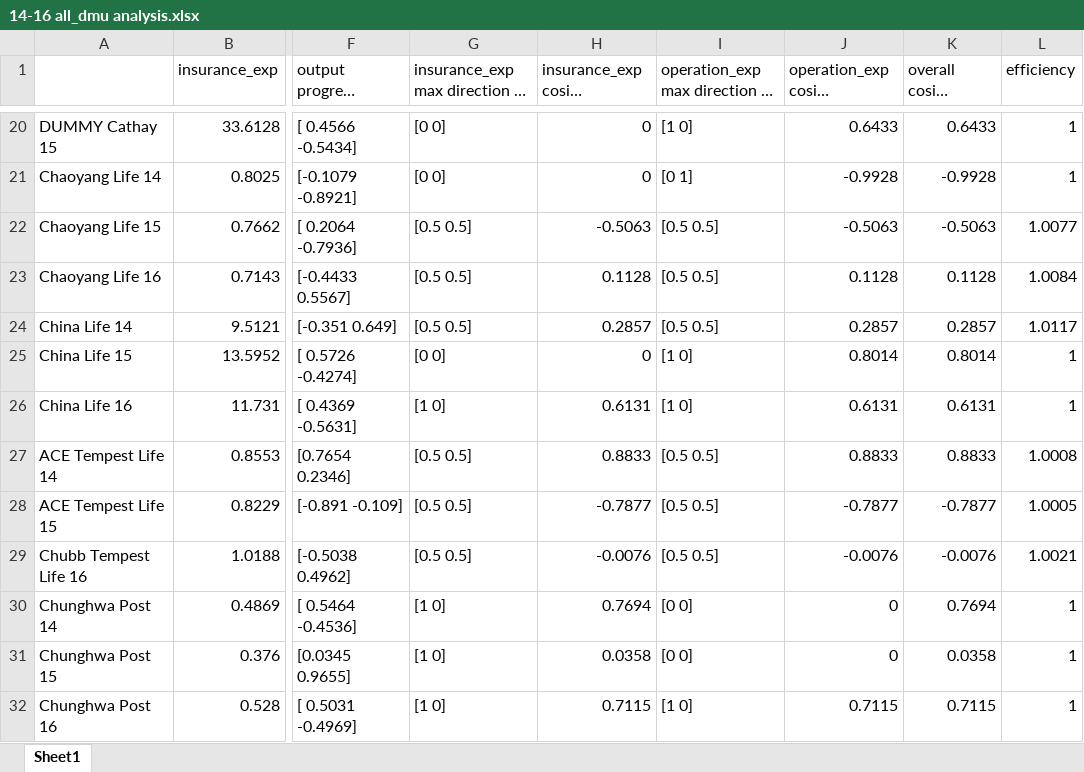
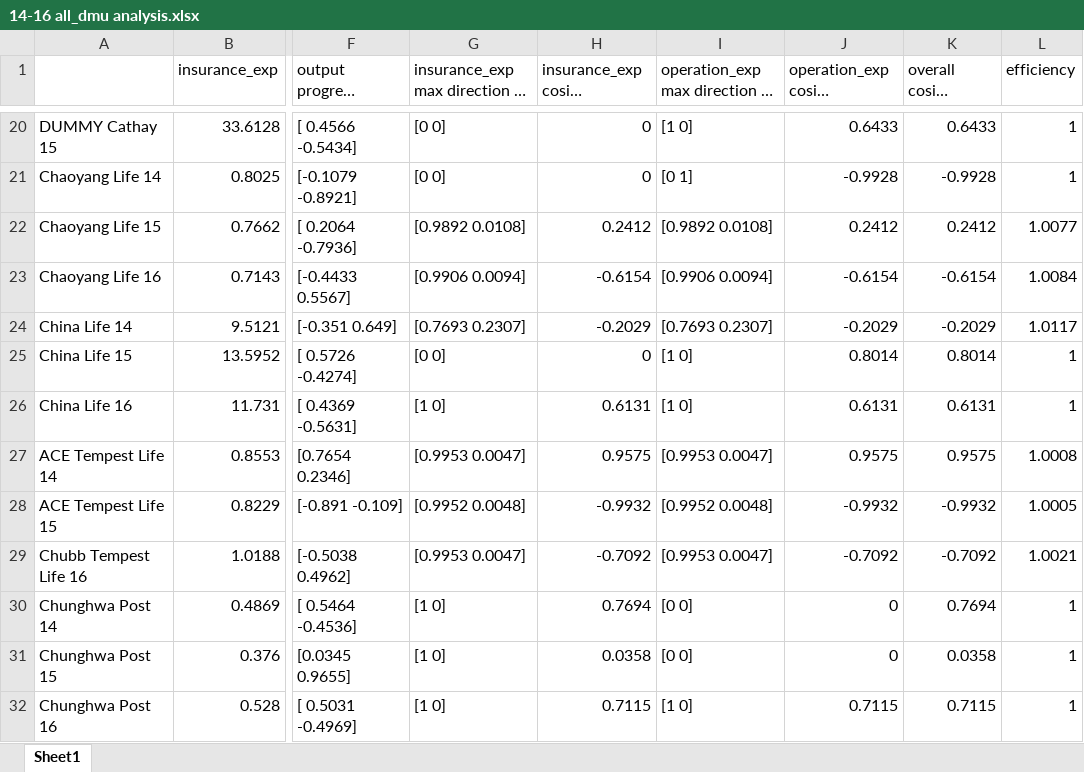
Before and after one commit to wuyentung/Master-Thesis, an Excel workbook: 14-16 all_dmu analysis.xlsx, sheet Sheet1, drawn as a sheet; only a part is shown, gaps mark what is left out; long unchanged cells end in …; values as stored, in another font and other column widths than the file's, no cell formats; the diff covers the shown part only; the diff names each change by its address in the sheet, - before the commit and + after, or states it on an @@ line.

```diff
--- a/14-16 all_dmu analysis.xlsx (sheet Sheet1)
+++ b/14-16 all_dmu analysis.xlsx (sheet Sheet1)
-G22: [0.5 0.5]
+G22: [0.9892 0.0108]
-H22 (insurance_exp cosine similarity): -0.5063
+H22 (insurance_exp cosine similarity): 0.2412
-I22: [0.5 0.5]
+I22: [0.9892 0.0108]
-J22 (operation_exp cosine similarity): -0.5063
+J22 (operation_exp cosine similarity): 0.2412
-K22 (overall cosine similarity): -0.5063
+K22 (overall cosine similarity): 0.2412
-G23: [0.5 0.5]
+G23: [0.9906 0.0094]
-H23 (insurance_exp cosine similarity): 0.1128
+H23 (insurance_exp cosine similarity): -0.6154
-I23: [0.5 0.5]
+I23: [0.9906 0.0094]
-J23 (operation_exp cosine similarity): 0.1128
+J23 (operation_exp cosine similarity): -0.6154
-K23 (overall cosine similarity): 0.1128
+K23 (overall cosine similarity): -0.6154
-G24: [0.5 0.5]
+G24: [0.7693 0.2307]
-H24 (insurance_exp cosine similarity): 0.2857
+H24 (insurance_exp cosine similarity): -0.2029
-I24: [0.5 0.5]
+I24: [0.7693 0.2307]
-J24 (operation_exp cosine similarity): 0.2857
+J24 (operation_exp cosine similarity): -0.2029
-K24 (overall cosine similarity): 0.2857
+K24 (overall cosine similarity): -0.2029
-G27: [0.5 0.5]
+G27: [0.9953 0.0047]
-H27 (insurance_exp cosine similarity): 0.8833
+H27 (insurance_exp cosine similarity): 0.9575
-I27: [0.5 0.5]
+I27: [0.9953 0.0047]
-J27 (operation_exp cosine similarity): 0.8833
+J27 (operation_exp cosine similarity): 0.9575
-K27 (overall cosine similarity): 0.8833
+K27 (overall cosine similarity): 0.9575
-G28: [0.5 0.5]
+G28: [0.9952 0.0048]
-H28 (insurance_exp cosine similarity): -0.7877
+H28 (insurance_exp cosine similarity): -0.9932
-I28: [0.5 0.5]
+I28: [0.9952 0.0048]
-J28 (operation_exp cosine similarity): -0.7877
+J28 (operation_exp cosine similarity): -0.9932
-K28 (overall cosine similarity): -0.7877
+K28 (overall cosine similarity): -0.9932
-G29: [0.5 0.5]
+G29: [0.9953 0.0047]
-H29 (insurance_exp cosine similarity): -0.0076
+H29 (insurance_exp cosine similarity): -0.7092
-I29: [0.5 0.5]
+I29: [0.9953 0.0047]
-J29 (operation_exp cosine similarity): -0.0076
+J29 (operation_exp cosine similarity): -0.7092
-K29 (overall cosine similarity): -0.0076
+K29 (overall cosine similarity): -0.7092
```
Also changed, not shown: 275 edited cells elsewhere in this sheet, cell formats, 11 other files.
